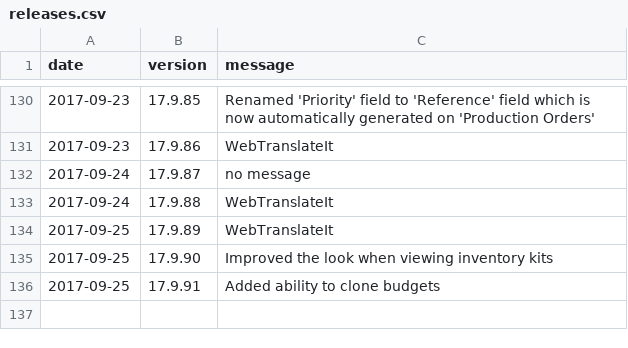
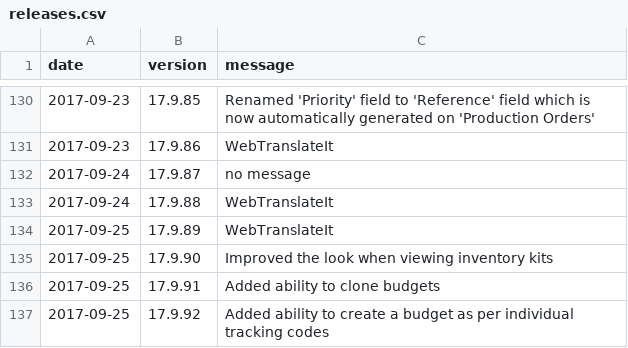
Before and after one commit to 3etechinns/www.manager.io, a CSV file: _data/releases.csv, drawn as a sheet; only a part is shown, gaps mark what is left out; the diff names each change by its address in the sheet, - before the commit and + after, or states it on an @@ line.

Commit message:
New release

```diff
--- a/_data/releases.csv
+++ b/_data/releases.csv
+row 137: 2017-09-25 | 17.9.92 | Added ability to create a budget as per individual tracking codes
```
